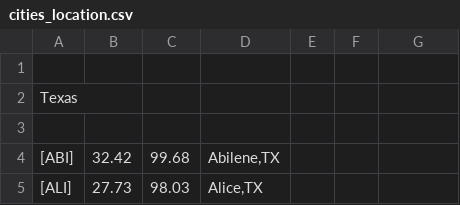
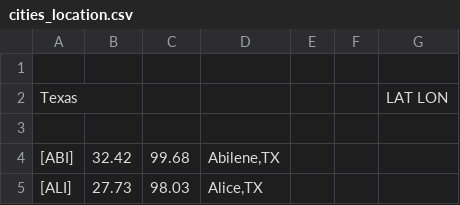
Before and after one commit to Sehun-Joo/CSCE447, a CSV file: cities_location.csv, drawn as a sheet; only a part is shown.

Commit message:
Update cities_location.csv

```diff
--- a/cities_location.csv
+++ b/cities_location.csv
@@ -1,3 +1,3 @@
 ,,,,,,
-Texas,,,,,,
+Texas,,,,,, LAT LON
 ,,,,,,
```
